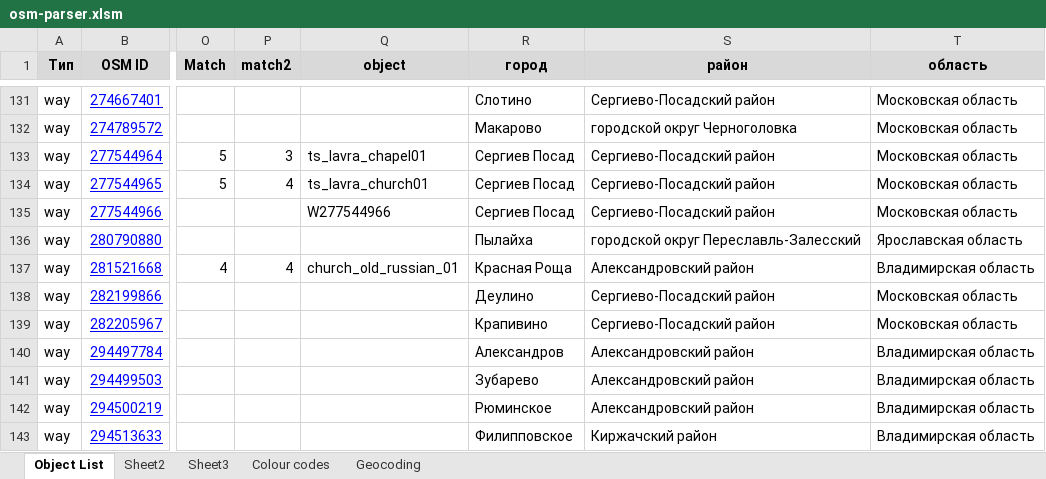
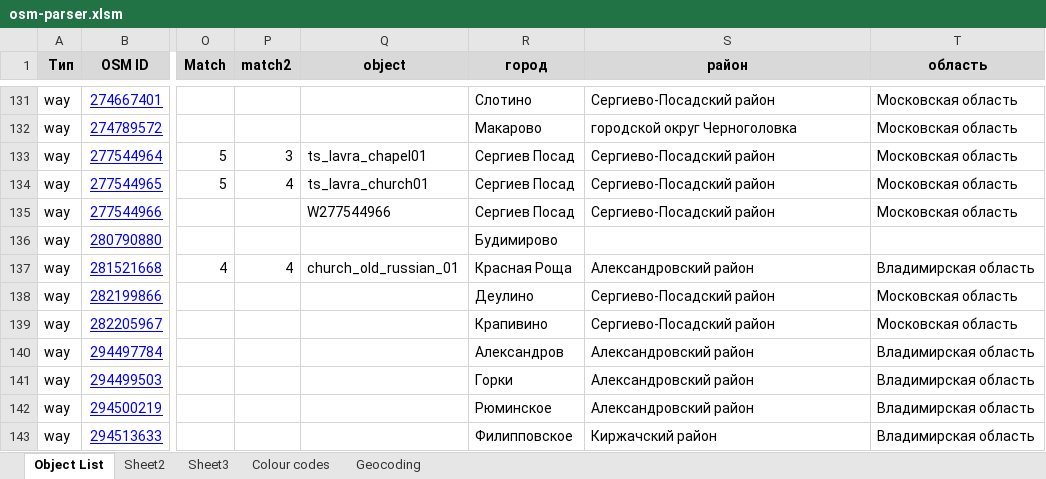
Before and after one commit to Zkir/VFR_LANDMARKS_3D_RU, an Excel workbook: osm-parser.xlsm, sheet Object List, drawn as a sheet; only a part is shown, gaps mark what is left out; values as stored, in another font and other column widths than the file's, no borders; the diff covers the shown part only; the diff names each change by its address in the sheet, - before the commit and + after, or states it on an @@ line.

```diff
--- a/osm-parser.xlsm (sheet Object List)
+++ b/osm-parser.xlsm (sheet Object List)
-R136 (город): Пылайха
+R136 (город): Будимирово
-S136 (район): городской округ Переславль-Залесский
+S136 (район): (empty)
-T136 (область): Ярославская область
+T136 (область): (empty)
-R141 (город): Зубарево
+R141 (город): Горки
```
Also changed, not shown: 94 edited cells elsewhere in this sheet, sheet Geocoding, hidden cells.
